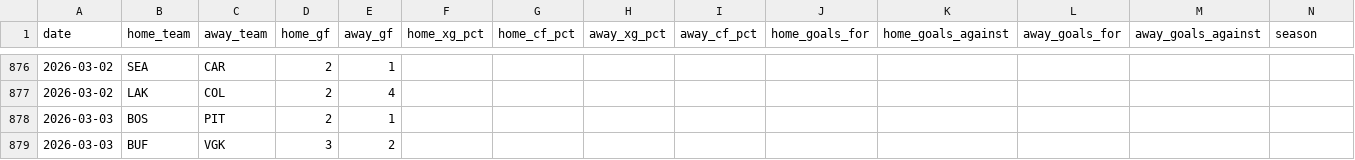
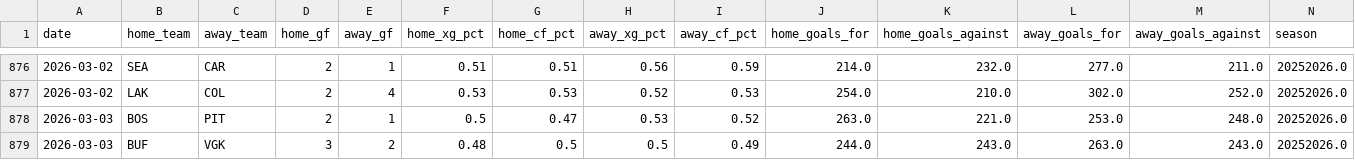
Before and after one commit to bozzy1987-ai/nhl_scanner, a CSV file: backend/data/nhl_game_results_2025_26.csv, drawn as a sheet; only a part is shown, gaps mark what is left out; the diff covers the shown part only.

```diff
--- a/backend/data/nhl_game_results_2025_26.csv
+++ b/backend/data/nhl_game_results_2025_26.csv
@@ -876,4 +876,4 @@ date,home_team,away_team,home_gf,away_gf,home_xg_pct,home_cf_pct,away_xg_pct,awa
-2026-03-02,SEA,CAR,2,1,,,,,,,,,
-2026-03-02,LAK,COL,2,4,,,,,,,,,
-2026-03-03,BOS,PIT,2,1,,,,,,,,,
-2026-03-03,BUF,VGK,3,2,,,,,,,,,
+2026-03-02,SEA,CAR,2,1,0.51,0.51,0.56,0.59,214.0,232.0,277.0,211.0,20252026.0
+2026-03-02,LAK,COL,2,4,0.53,0.53,0.52,0.53,254.0,210.0,302.0,252.0,20252026.0
+2026-03-03,BOS,PIT,2,1,0.5,0.47,0.53,0.52,263.0,221.0,253.0,248.0,20252026.0
+2026-03-03,BUF,VGK,3,2,0.48,0.5,0.5,0.49,244.0,243.0,263.0,243.0,20252026.0
```
Also changed, not shown: 108 edited cells elsewhere in this file.
